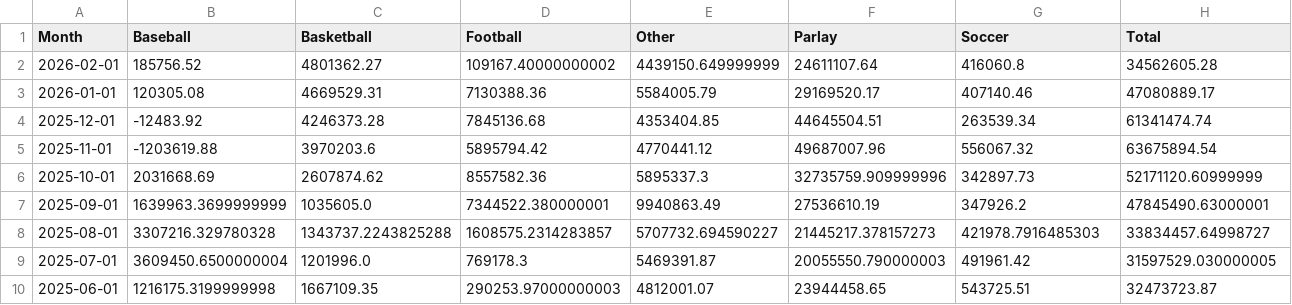
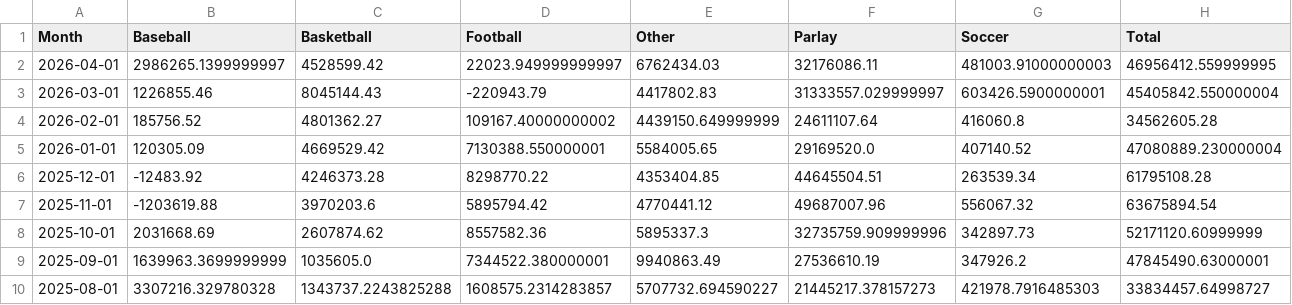
Before and after one commit to nosherzapoo/osb-tracker, a CSV file: data/la/sports_handle.csv, drawn as a sheet; only a part is shown; the shorter side is filled out with more unchanged rows.

```diff
--- a/data/la/sports_handle.csv
+++ b/data/la/sports_handle.csv
@@ -1,5 +1,7 @@
 Month,Baseball,Basketball,Football,Other,Parlay,Soccer,Total
+2026-04-01,2986265.1399999997,4528599.42,22023.949999999997,6762434.03,32176086.11,481003.91000000003,46956412.559999995
+2026-03-01,1226855.46,8045144.43,-220943.79,4417802.83,31333557.029999997,603426.5900000001,45405842.550000004
 2026-02-01,185756.52,4801362.27,109167.40000000002,4439150.649999999,24611107.64,416060.8,34562605.28
-2026-01-01,120305.08,4669529.31,7130388.36,5584005.79,29169520.17,407140.46,47080889.17
-2025-12-01,-12483.92,4246373.28,7845136.68,4353404.85,44645504.51,263539.34,61341474.74
+2026-01-01,120305.09,4669529.42,7130388.550000001,5584005.65,29169520.0,407140.52,47080889.230000004
+2025-12-01,-12483.92,4246373.28,8298770.22,4353404.85,44645504.51,263539.34,61795108.28
 2025-11-01,-1203619.88,3970203.6,5895794.42,4770441.12,49687007.96,556067.32,63675894.54
```
Also changed, not shown: data/me/hold_pct.csv, data/me/tax_revenue.csv, 18 other files.
